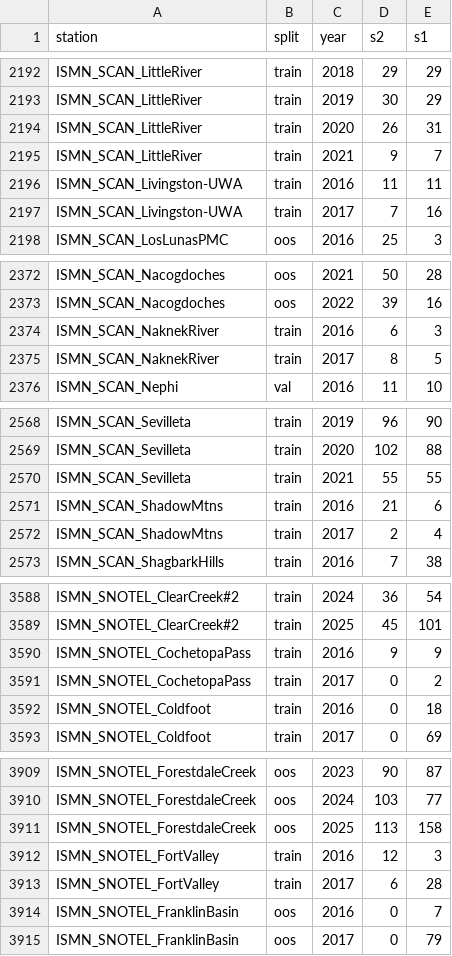
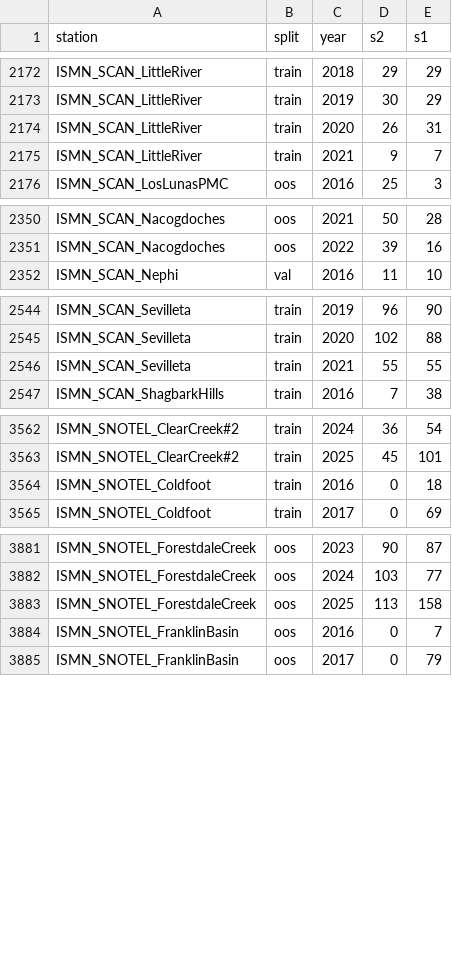
Before and after one commit to prajzwal08/soilMoisture, a CSV file: csvs/images_per_station_year.csv, drawn as a sheet; only a part is shown, gaps mark what is left out; the diff covers the shown part only.

```diff
--- a/csvs/images_per_station_year.csv
+++ b/csvs/images_per_station_year.csv
@@ -2195,4 +2175,2 @@ ISMN_SCAN_LittleRiver,train,2020,26,31
 ISMN_SCAN_LittleRiver,train,2021,9,7
-ISMN_SCAN_Livingston-UWA,train,2016,11,11
-ISMN_SCAN_Livingston-UWA,train,2017,7,16
 ISMN_SCAN_LosLunasPMC,oos,2016,25,3
@@ -2373,4 +2351,2 @@ ISMN_SCAN_Nacogdoches,oos,2021,50,28
 ISMN_SCAN_Nacogdoches,oos,2022,39,16
-ISMN_SCAN_NaknekRiver,train,2016,6,3
-ISMN_SCAN_NaknekRiver,train,2017,8,5
 ISMN_SCAN_Nephi,val,2016,11,10
@@ -2570,4 +2546,2 @@ ISMN_SCAN_Sevilleta,train,2020,102,88
 ISMN_SCAN_Sevilleta,train,2021,55,55
-ISMN_SCAN_ShadowMtns,train,2016,21,6
-ISMN_SCAN_ShadowMtns,train,2017,2,4
 ISMN_SCAN_ShagbarkHills,train,2016,7,38
@@ -3589,4 +3563,2 @@ ISMN_SNOTEL_ClearCreek#2,train,2024,36,54
 ISMN_SNOTEL_ClearCreek#2,train,2025,45,101
-ISMN_SNOTEL_CochetopaPass,train,2016,9,9
-ISMN_SNOTEL_CochetopaPass,train,2017,0,2
 ISMN_SNOTEL_Coldfoot,train,2016,0,18
@@ -3911,4 +3883,2 @@ ISMN_SNOTEL_ForestdaleCreek,oos,2024,103,77
 ISMN_SNOTEL_ForestdaleCreek,oos,2025,113,158
-ISMN_SNOTEL_FortValley,train,2016,12,3
-ISMN_SNOTEL_FortValley,train,2017,6,28
 ISMN_SNOTEL_FranklinBasin,oos,2016,0,7
```
Also changed, not shown: 28 removed rows elsewhere in this file, csvs/excluded_stations.csv, 7 other files.
